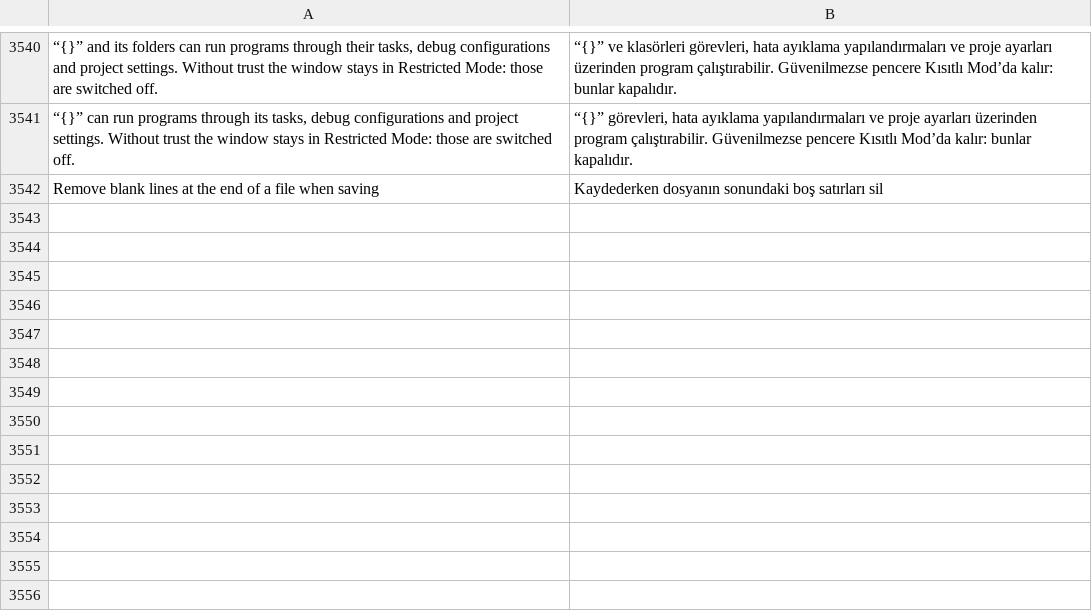
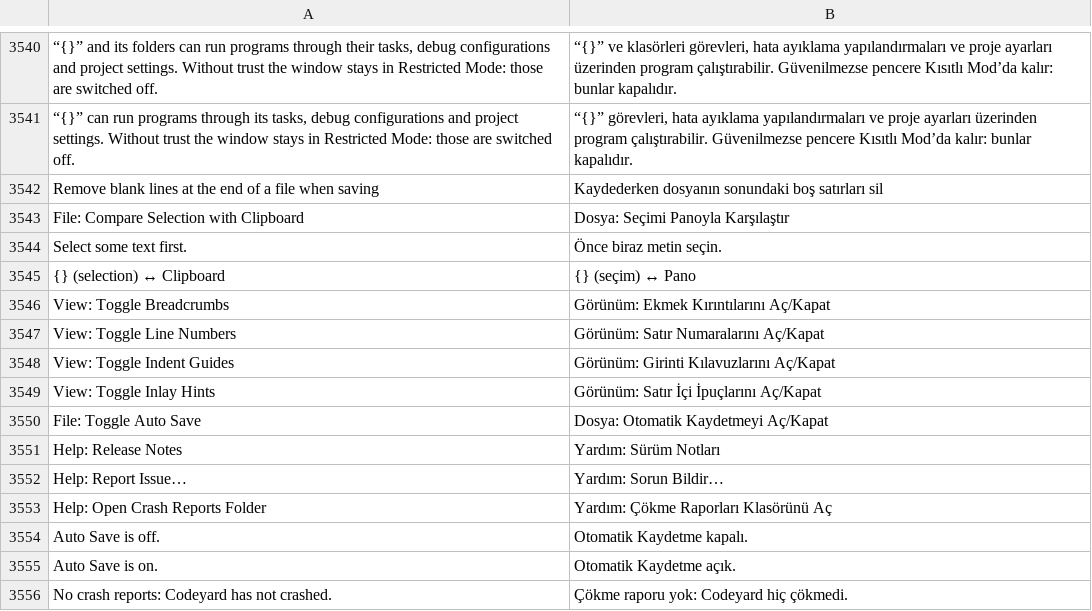
Before and after one commit to doancan/codeyard, a TSV file: crates/app/locales/tr.tsv, drawn as a sheet; only a part is shown, gaps mark what is left out; the diff names each change by its address in the sheet, - before the commit and + after, or states it on an @@ line.

Commit message:
Compare Selection with Clipboard, View toggles (breadcrumbs, line numbers, indent guides, inlay hints, auto save), Help commands

```diff
--- a/crates/app/locales/tr.tsv
+++ b/crates/app/locales/tr.tsv
+row 3543: File: Compare Selection with Clipboard | Dosya: Seçimi Panoyla Karşılaştır
+row 3544: Select some text first. | Önce biraz metin seçin.
+row 3545: {} (selection) ↔ Clipboard | {} (seçim) ↔ Pano
+row 3546: View: Toggle Breadcrumbs | Görünüm: Ekmek Kırıntılarını Aç/Kapat
+row 3547: View: Toggle Line Numbers | Görünüm: Satır Numaralarını Aç/Kapat
+row 3548: View: Toggle Indent Guides | Görünüm: Girinti Kılavuzlarını Aç/Kapat
+row 3549: View: Toggle Inlay Hints | Görünüm: Satır İçi İpuçlarını Aç/Kapat
+row 3550: File: Toggle Auto Save | Dosya: Otomatik Kaydetmeyi Aç/Kapat
+row 3551: Help: Release Notes | Yardım: Sürüm Notları
+row 3552: Help: Report Issue… | Yardım: Sorun Bildir…
+row 3553: Help: Open Crash Reports Folder | Yardım: Çökme Raporları Klasörünü Aç
+row 3554: Auto Save is off. | Otomatik Kaydetme kapalı.
+row 3555: Auto Save is on. | Otomatik Kaydetme açık.
+row 3556: No crash reports: Codeyard has not crashed. | Çökme raporu yok: Codeyard hiç çökmedi.
```
Also changed, not shown: crates/app/locales/template.tsv, 8 other files.
